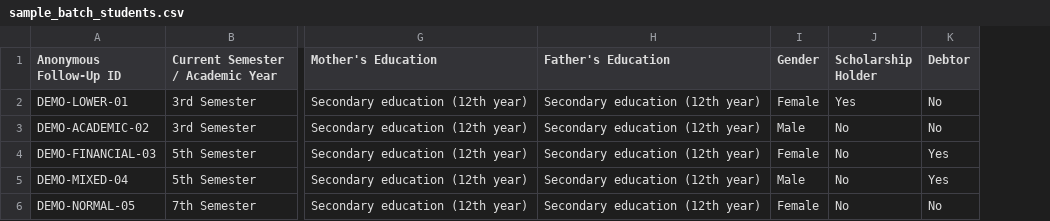
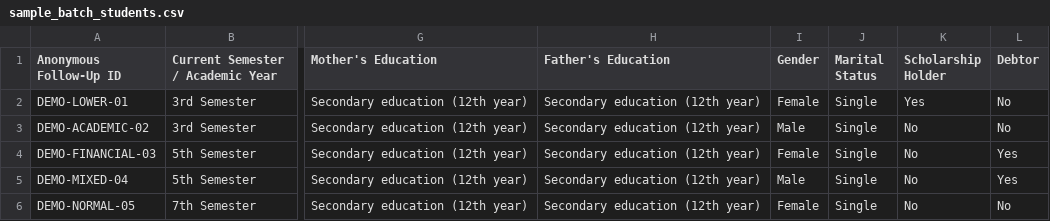
Before and after one commit to Sanchita210057/dropout_Prediction-, a CSV file: data/sample_batch_students.csv, drawn as a sheet; only a part is shown, gaps mark what is left out; the diff names each change by its address in the sheet, - before the commit and + after, or states it on an @@ line.

Commit message:
Complete 15-input migration with marital status

```diff
--- a/data/sample_batch_students.csv
+++ b/data/sample_batch_students.csv
+column J (Marital Status), rows 2-6: all Single
```
